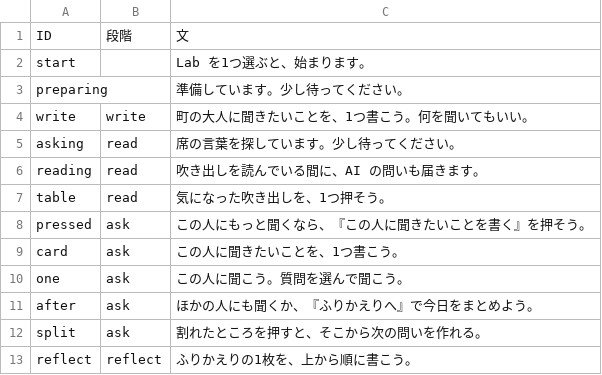
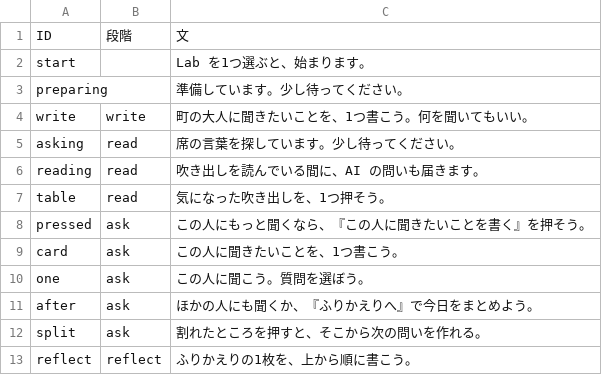
Before and after one commit to K-Yamaguchi53/ebino-entaku, a TSV file: texts/now_line.tsv, drawn as a sheet.

```diff
--- a/texts/now_line.tsv
+++ b/texts/now_line.tsv
@@ -9,3 +9,3 @@ pressed	ask	この人にもっと聞くなら、『この人に聞きたいこ
 card	ask	この人に聞きたいことを、1つ書こう。
-one	ask	この人に聞こう。質問を選んで聞こう。
+one	ask	この人に聞こう。質問を選ぼう。
 after	ask	ほかの人にも聞くか、『ふりかえりへ』で今日をまとめよう。
```
Also changed, not shown: texts/hitokoto.tsv, texts/trail_mark_words.tsv, 5 other files.
